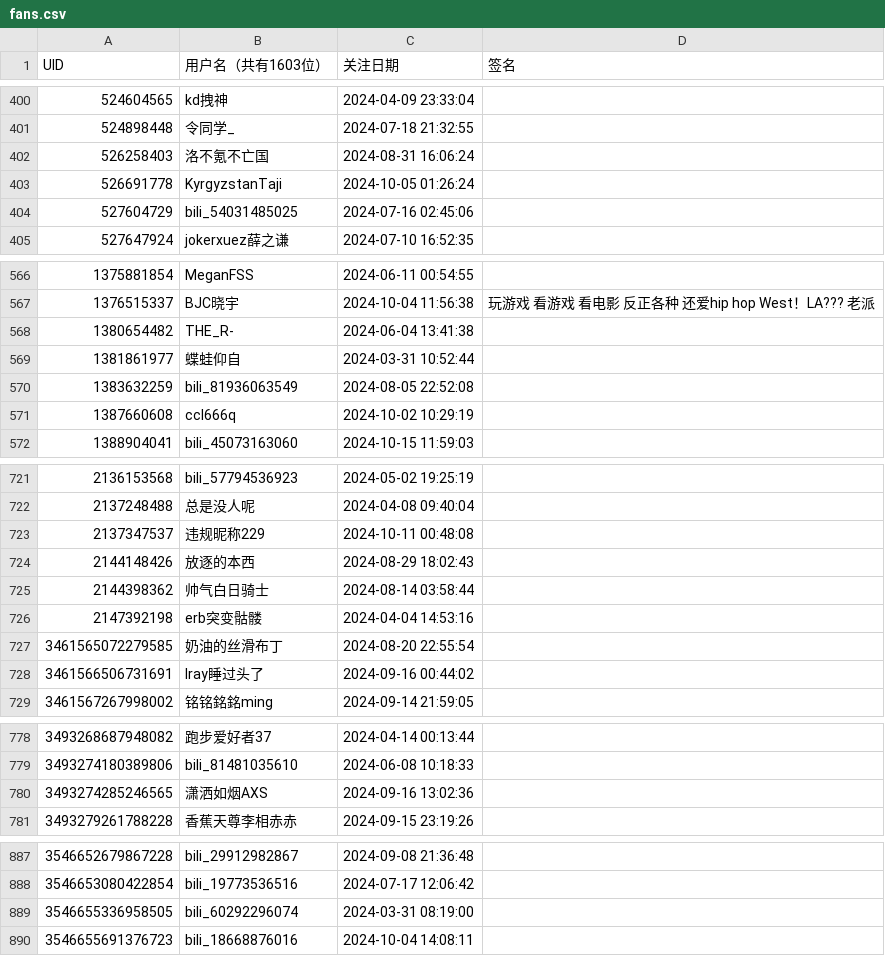
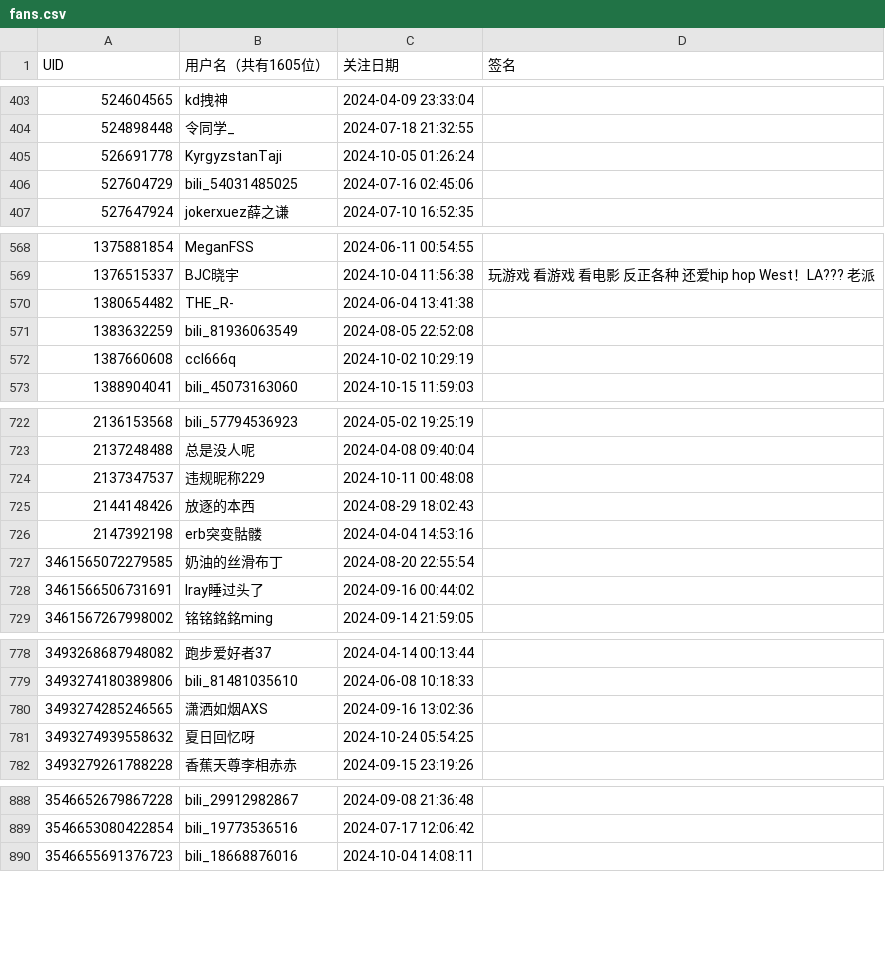
Before and after one commit to RiverChu0/bili_fans, a CSV file: fans.csv, drawn as a sheet; only a part is shown, gaps mark what is left out; the diff covers the shown part only.

```diff
--- a/fans.csv
+++ b/fans.csv
@@ -1 +1 @@
-UID,用户名（共有1603位）,关注日期,签名
+UID,用户名（共有1605位）,关注日期,签名
@@ -401,3 +404,2 @@ UID,用户名（共有1603位）,关注日期,签名
 524898448,令同学_,2024-07-18 21:32:55,
-526258403,洛不氪不亡国,2024-08-31 16:06:24,
 526691778,KyrgyzstanTaji,2024-10-05 01:26:24,
@@ -568,3 +570,2 @@ UID,用户名（共有1603位）,关注日期,签名
 1380654482,THE_R-,2024-06-04 13:41:38,
-1381861977,蝶蛙仰自,2024-03-31 10:52:44,
 1383632259,bili_81936063549,2024-08-05 22:52:08,
@@ -724,3 +725,2 @@ UID,用户名（共有1603位）,关注日期,签名
 2144148426,放逐的本西,2024-08-29 18:02:43,
-2144398362,帅气白日骑士,2024-08-14 03:58:44,
 2147392198,erb突变骷髅,2024-04-04 14:53:16,
@@ -780,2 +780,3 @@ UID,用户名（共有1603位）,关注日期,签名
 3493274285246565,潇洒如烟AXS,2024-09-16 13:02:36,
+3493274939558632,夏日回忆呀,2024-10-24 05:54:25,
 3493279261788228,香蕉天尊李相赤赤,2024-09-15 23:19:26,
@@ -888,3 +889,2 @@ UID,用户名（共有1603位）,关注日期,签名
 3546653080422854,bili_19773536516,2024-07-17 12:06:42,
-3546655336958505,bili_60292296074,2024-03-31 08:19:00,
 3546655691376723,bili_18668876016,2024-10-04 14:08:11,
```
Also changed, not shown: 4 added rows, 1 removed row and 2 edited cells elsewhere in this file.
